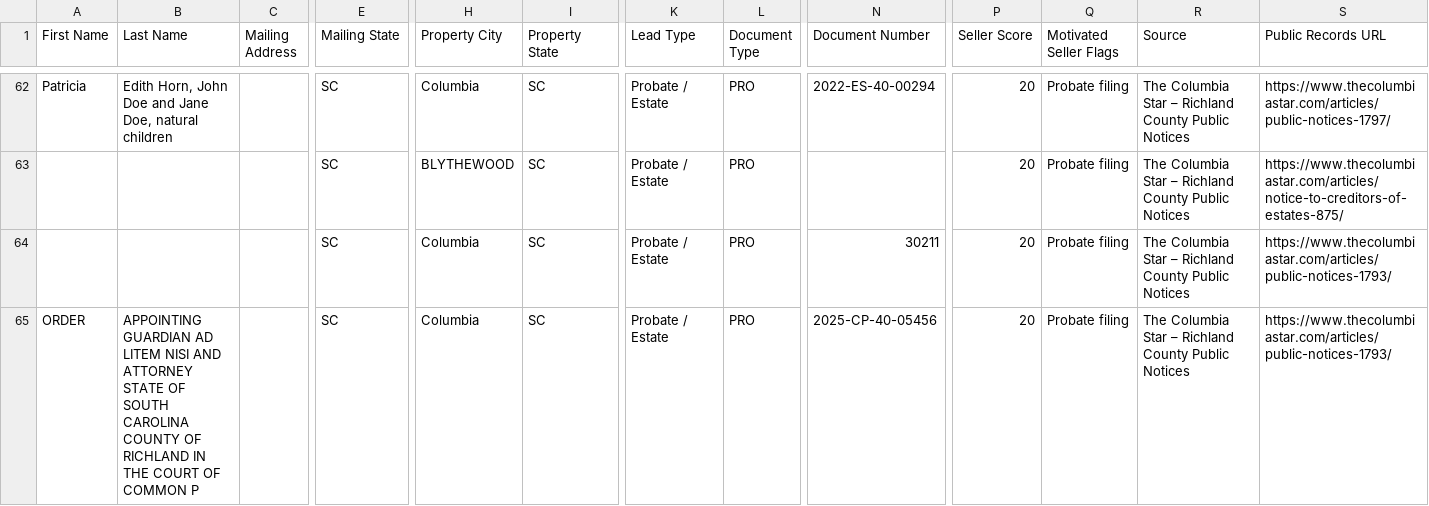
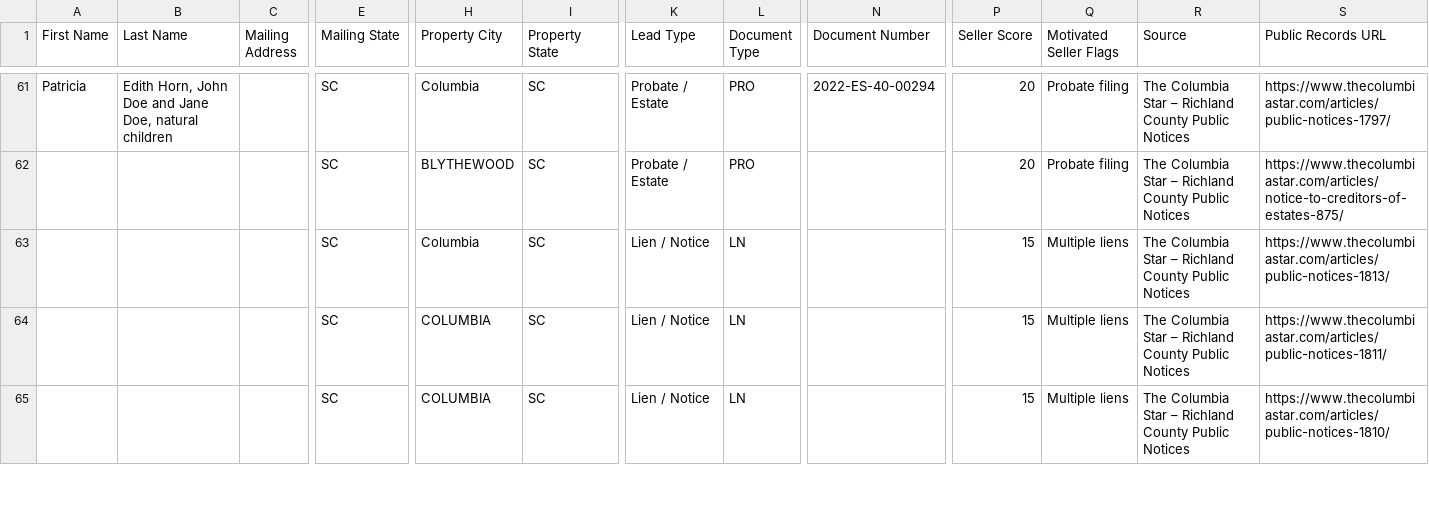
Before and after one commit to leg3ndario/Richland_Intel, a CSV file: data/leads_ghl_export.csv, drawn as a sheet; only a part is shown, gaps mark what is left out; the shorter side is filled out with more unchanged rows; rows hold the shown columns only; the diff covers the shown part only; the diff names each change by its address in the sheet, - before the commit and + after, or states it on an @@ line.

```diff
--- a/data/leads_ghl_export.csv
+++ b/data/leads_ghl_export.csv
-row 64:  |  |  | SC | Columbia | SC | Probate / Estate | PRO | 30211 | 20 | Probate filing | The Columbia Star – Richland County Public Notices | https://www.thecolumbiastar.com/articles/public-notices-1793/
-row 65: ORDER | APPOINTING GUARDIAN AD LITEM NISI AND ATTORNEY STATE OF SOUTH CAROLINA COUNTY OF RICHLAND IN THE COURT OF COMMON P |  | SC | Columbia | SC | Probate / Estate | PRO | 2025-CP-40-05456 | 20 | Probate filing | The Columbia Star – Richland County Public Notices | https://www.thecolumbiastar.com/articles/public-notices-1793/
```
Also changed, not shown: 7 removed rows elsewhere in this file, 2 other files.
